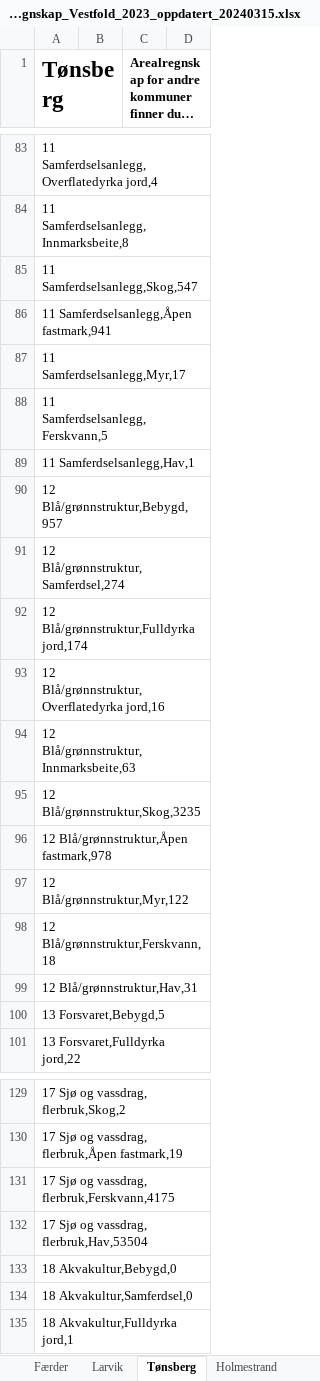
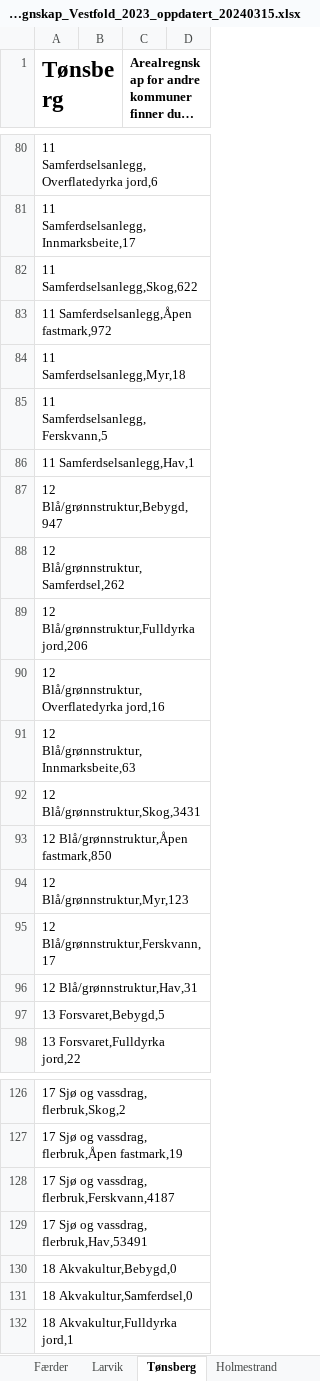
Before and after one commit to RasmusPalmqvist/Vestfold, an Excel workbook: 10_Areal- og stedsutvikling/Arealregnskap/Data/Arealregnskap/Kommunefiler/Mappe for nedlastning/Arealregnskap_Vestfold_2023_oppdatert_20240315.xlsx, sheet Tønsberg, drawn as a sheet; only a part is shown, gaps mark what is left out; long unchanged cells end in …; values as stored, in another font and other column widths than the file's, no borders; addresses are those after the commit; the diff covers the shown part only; the diff names each change by its address in the sheet, - before the commit and + after, or states it on an @@ line.

```diff
--- a/10_Areal- og stedsutvikling/Arealregnskap/Data/Arealregnskap/Kommunefiler/Mappe for nedlastning/Arealregnskap_Vestfold_2023_oppdatert_20240315.xlsx (sheet Tønsberg)
+++ b/10_Areal- og stedsutvikling/Arealregnskap/Data/Arealregnskap/Kommunefiler/Mappe for nedlastning/Arealregnskap_Vestfold_2023_oppdatert_20240315.xlsx (sheet Tønsberg)
-A80 (Tønsberg): 11 Samferdselsanlegg,Overflatedyrka jord,4
+A80 (Tønsberg): 11 Samferdselsanlegg,Overflatedyrka jord,6
-A81 (Tønsberg): 11 Samferdselsanlegg,Innmarksbeite,8
+A81 (Tønsberg): 11 Samferdselsanlegg,Innmarksbeite,17
-A82 (Tønsberg): 11 Samferdselsanlegg,Skog,547
+A82 (Tønsberg): 11 Samferdselsanlegg,Skog,622
-A83 (Tønsberg): 11 Samferdselsanlegg,Åpen fastmark,941
+A83 (Tønsberg): 11 Samferdselsanlegg,Åpen fastmark,972
-A84 (Tønsberg): 11 Samferdselsanlegg,Myr,17
+A84 (Tønsberg): 11 Samferdselsanlegg,Myr,18
-A87 (Tønsberg): 12 Blå/grønnstruktur,Bebygd,957
+A87 (Tønsberg): 12 Blå/grønnstruktur,Bebygd,947
-A88 (Tønsberg): 12 Blå/grønnstruktur,Samferdsel,274
+A88 (Tønsberg): 12 Blå/grønnstruktur,Samferdsel,262
-A89 (Tønsberg): 12 Blå/grønnstruktur,Fulldyrka jord,174
+A89 (Tønsberg): 12 Blå/grønnstruktur,Fulldyrka jord,206
-A92 (Tønsberg): 12 Blå/grønnstruktur,Skog,3235
+A92 (Tønsberg): 12 Blå/grønnstruktur,Skog,3431
-A93 (Tønsberg): 12 Blå/grønnstruktur,Åpen fastmark,978
+A93 (Tønsberg): 12 Blå/grønnstruktur,Åpen fastmark,850
-A94 (Tønsberg): 12 Blå/grønnstruktur,Myr,122
+A94 (Tønsberg): 12 Blå/grønnstruktur,Myr,123
-A95 (Tønsberg): 12 Blå/grønnstruktur,Ferskvann,18
+A95 (Tønsberg): 12 Blå/grønnstruktur,Ferskvann,17
-A128 (Tønsberg): 17 Sjø og vassdrag, flerbruk,Ferskvann,4175
+A128 (Tønsberg): 17 Sjø og vassdrag, flerbruk,Ferskvann,4187
-A129 (Tønsberg): 17 Sjø og vassdrag, flerbruk,Hav,53504
+A129 (Tønsberg): 17 Sjø og vassdrag, flerbruk,Hav,53491
```
Also changed, not shown: 9 added rows, 12 removed rows and 82 edited cells elsewhere in this sheet, 4 other files.
